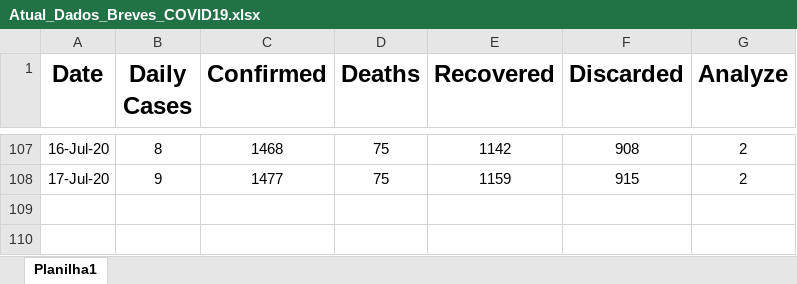
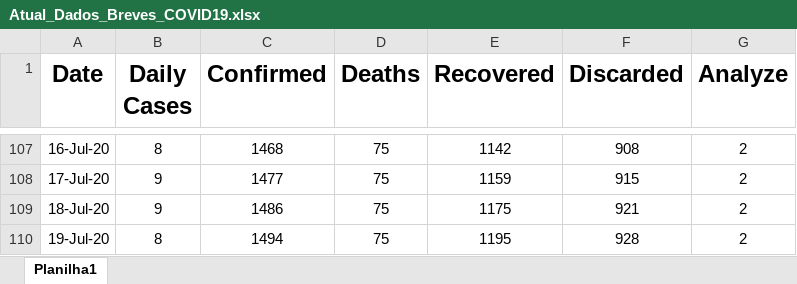
Before and after one commit to vanilsongomes/Pratical, an Excel workbook: Atual_Dados_Breves_COVID19.xlsx, sheet Planilha1, drawn as a sheet; only a part is shown, gaps mark what is left out; values as stored, in another font and other column widths than the file's, no borders; charts and pictures not drawn; the diff names each change by its address in the sheet, - before the commit and + after, or states it on an @@ line.

Commit message:
Add files via upload

```diff
--- a/Atual_Dados_Breves_COVID19.xlsx (sheet Planilha1)
+++ b/Atual_Dados_Breves_COVID19.xlsx (sheet Planilha1)
+row 109: 18-Jul-20 | 9 | 1486 | 75 | 1175 | 921 | 2
+row 110: 19-Jul-20 | 8 | 1494 | 75 | 1195 | 928 | 2
```
Also changed, not shown: charts or pictures.
